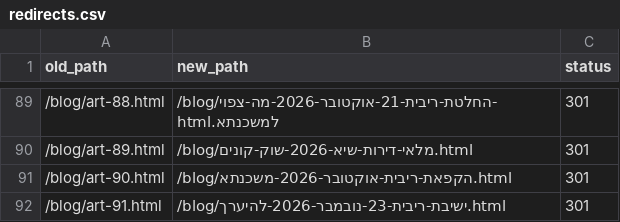
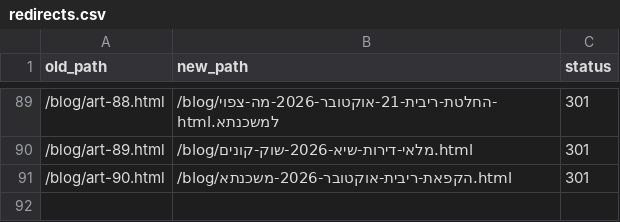
Before and after one commit to menifainance-stack/Menifa, a CSV file: redirects.csv, drawn as a sheet; only a part is shown, gaps mark what is left out; the diff names each change by its address in the sheet, - before the commit and + after, or states it on an @@ line.

```diff
--- a/redirects.csv
+++ b/redirects.csv
-row 92: /blog/art-91.html | /blog/ישיבת-ריבית-23-נובמבר-2026-להיערך.html | 301
```
Also changed, not shown: 7 other files.
